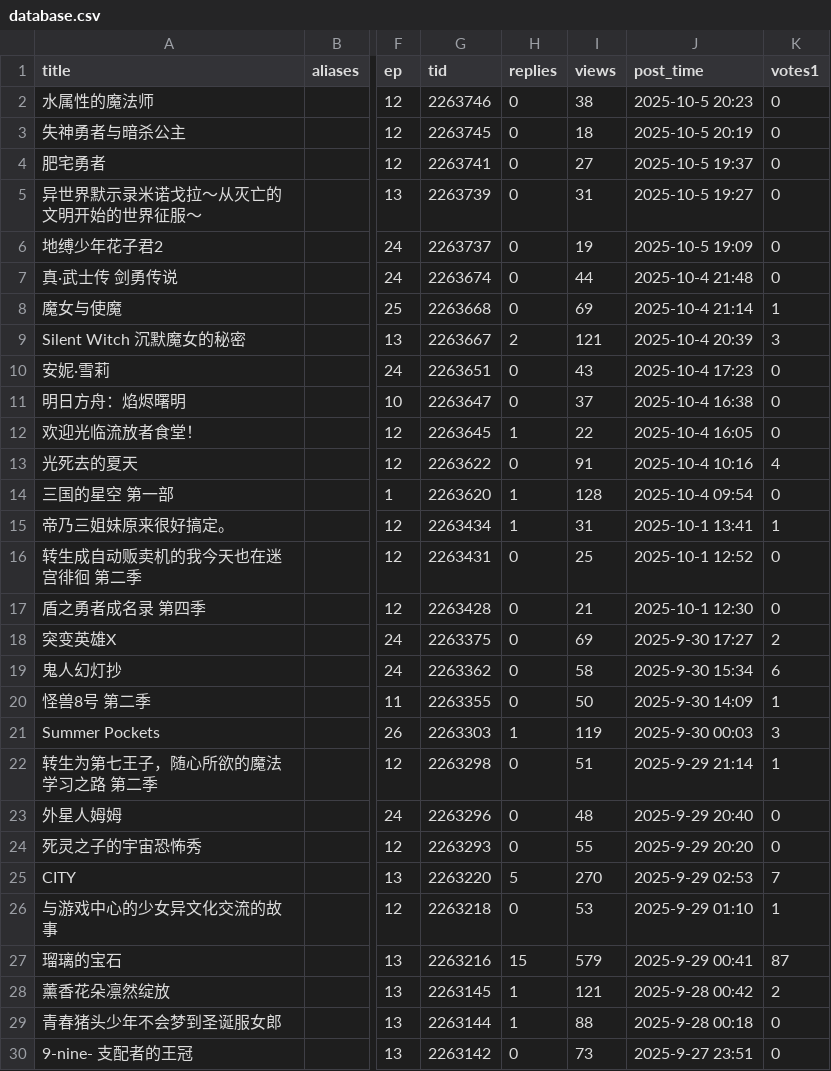
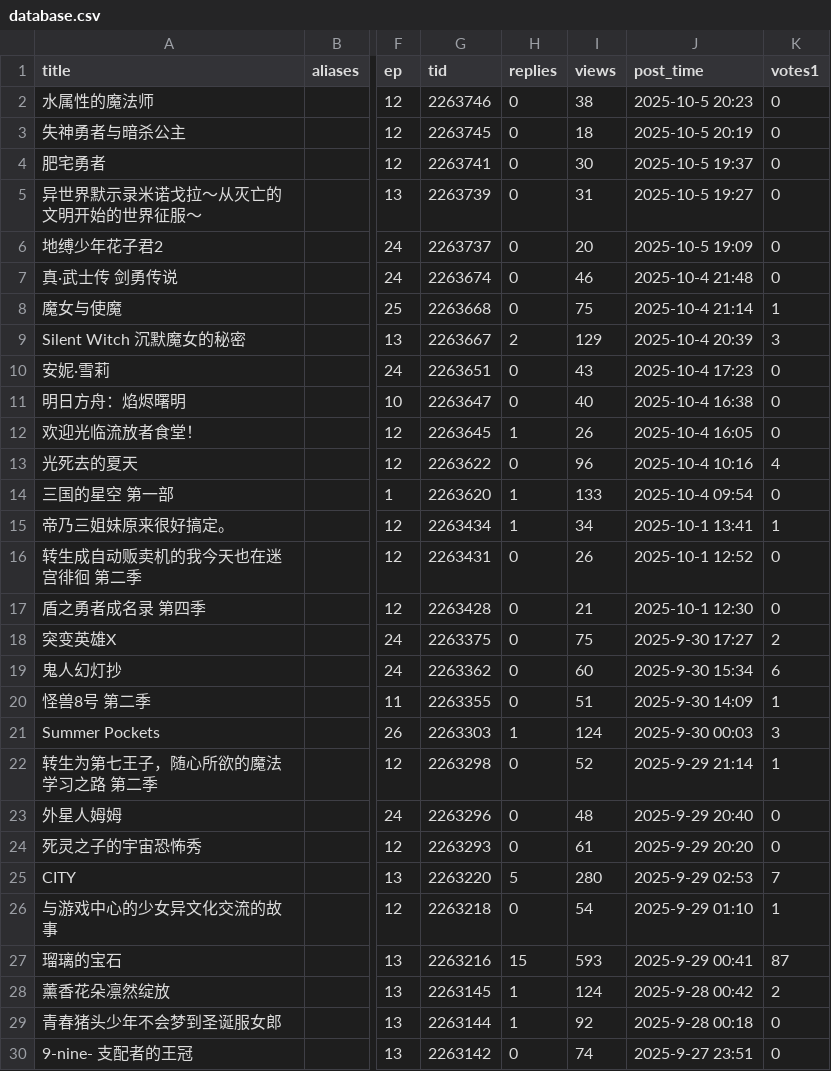
Before and after one commit to Destiny4073/s1vote, a CSV file: database.csv, drawn as a sheet; only a part is shown, gaps mark what is left out; the diff covers the shown part only; the diff names each change by its address in the sheet, - before the commit and + after, or states it on an @@ line.

```diff
--- a/database.csv
+++ b/database.csv
-I4 (views): 27
+I4 (views): 30
-I6 (views): 19
+I6 (views): 20
-I7 (views): 44
+I7 (views): 46
-I8 (views): 69
+I8 (views): 75
-I9 (views): 121
+I9 (views): 129
-I11 (views): 37
+I11 (views): 40
-I12 (views): 22
+I12 (views): 26
-I13 (views): 91
+I13 (views): 96
-I14 (views): 128
+I14 (views): 133
-I15 (views): 31
+I15 (views): 34
-I16 (views): 25
+I16 (views): 26
-I18 (views): 69
+I18 (views): 75
-I19 (views): 58
+I19 (views): 60
-I20 (views): 50
+I20 (views): 51
-I21 (views): 119
+I21 (views): 124
-I22 (views): 51
+I22 (views): 52
-I24 (views): 55
+I24 (views): 61
-I25 (views): 270
+I25 (views): 280
-I26 (views): 53
+I26 (views): 54
-I27 (views): 579
+I27 (views): 593
-I28 (views): 121
+I28 (views): 124
-I29 (views): 88
+I29 (views): 92
-I30 (views): 73
+I30 (views): 74
```
Also changed, not shown: 96 edited cells elsewhere in this file.
